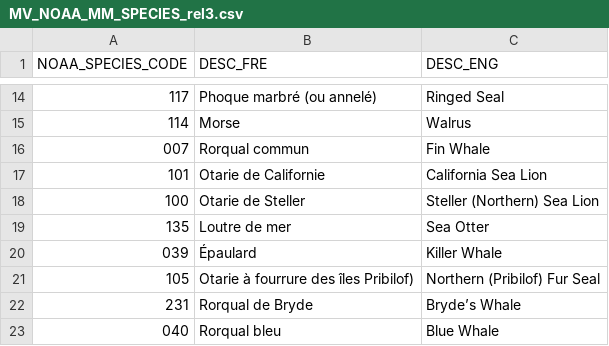
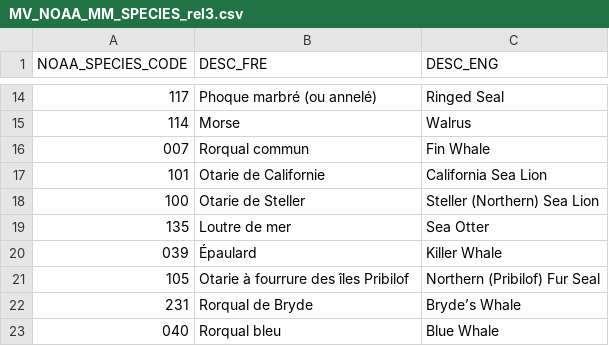
Before and after one commit to lobsterlogapp-cmyk/lobsterlog, a CSV file: data/dfo-reftables/MV_NOAA_MM_SPECIES_rel3.csv, drawn as a sheet; only a part is shown, gaps mark what is left out.

```diff
--- a/data/dfo-reftables/MV_NOAA_MM_SPECIES_rel3.csv
+++ b/data/dfo-reftables/MV_NOAA_MM_SPECIES_rel3.csv
@@ -20,3 +20,3 @@
 "039","Épaulard","Killer Whale"
-"105","Otarie à fourrure des îles Pribilof)","Northern (Pribilof) Fur Seal"
+"105","Otarie à fourrure des îles Pribilof","Northern (Pribilof) Fur Seal"
 "231","Rorqual de Bryde","Bryde’s Whale"
```
Also changed, not shown: 3 other files.
